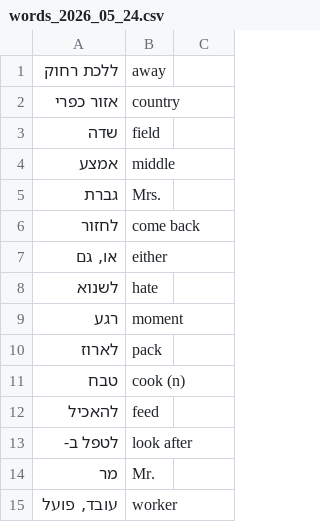
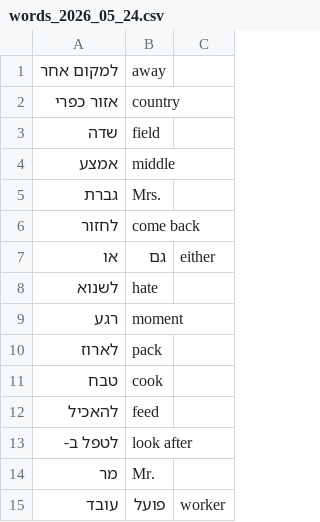
Before and after one commit to strawberry-umbrella/spelling, a CSV file: words/words_2026_05_24.csv, drawn as a sheet; removed rows and columns are numbered as before the commit, all else as after; the diff names each change by its address in the sheet, - before the commit and + after, or states it on an @@ line.

Commit message:
Update translations in words_2026_05_24.csv

```diff
--- a/words/words_2026_05_24.csv
+++ b/words/words_2026_05_24.csv
-A1: ללכת רחוק
+A1: למקום אחר
-row 7: או, גם | either
+row 7: או | גם | either
-B11: cook (n)
+B11: cook
-row 15: עובד, פועל | worker
+row 15: עובד | פועל | worker
```
